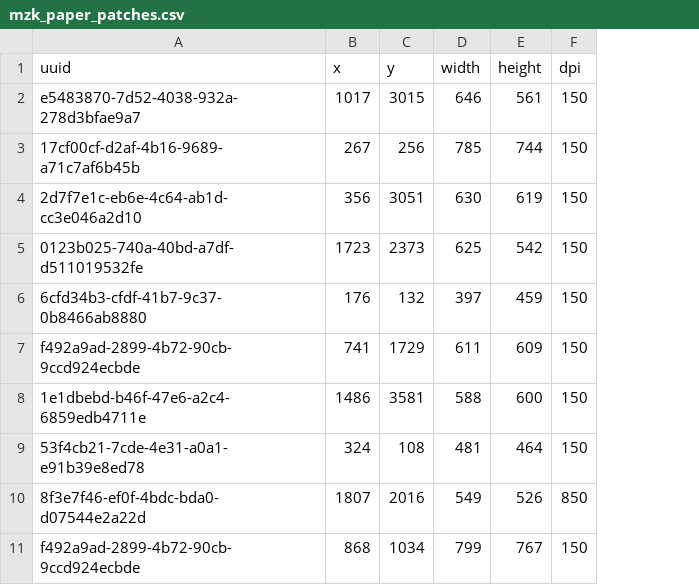
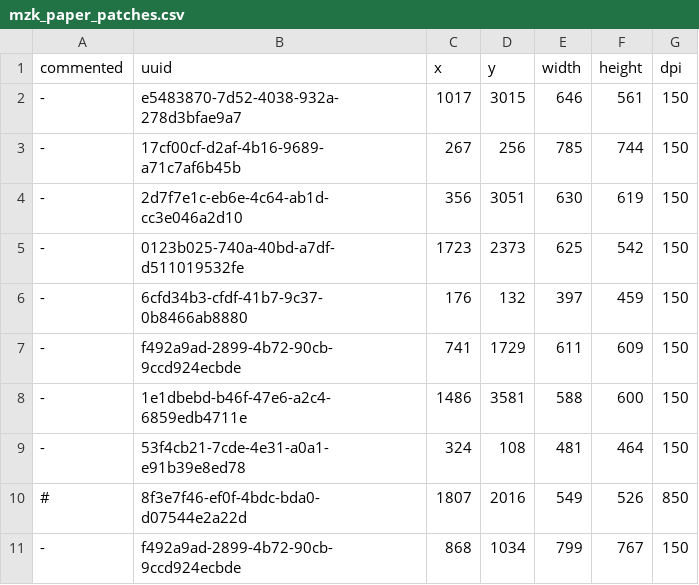
Before and after one commit to OMR-Research/Smashcima, a CSV file: smashcima/assets/textures/mzk_paper_patches.csv, drawn as a sheet; the diff names each change by its address in the sheet, - before the commit and + after, or states it on an @@ line.

Commit message:
Enabling MZK patch commenting

```diff
--- a/smashcima/assets/textures/mzk_paper_patches.csv
+++ b/smashcima/assets/textures/mzk_paper_patches.csv
+column A (commented), rows 2-11: - | - | - | - | - | - | - | - | # | -
```
Also changed, not shown: 2 other files.
